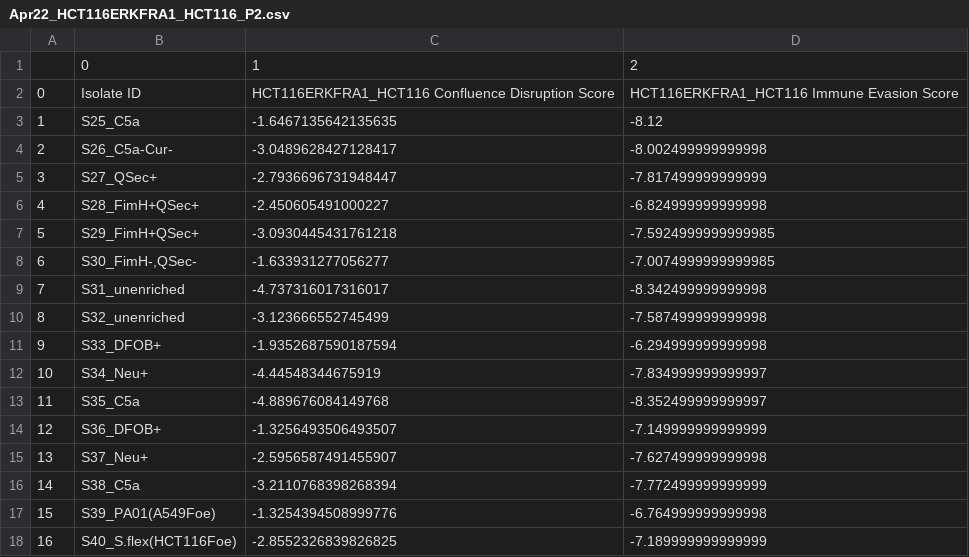
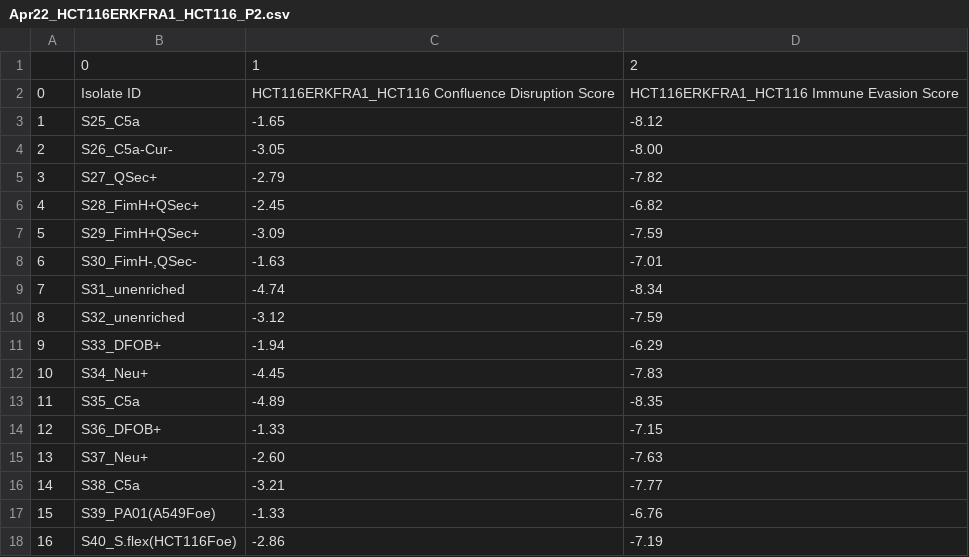
Before and after one commit to YeungRepo/FriendorFoe, a CSV file: Visualization/ServetasTables/Apr22_HCT116ERKFRA1_HCT116_P2.csv, drawn as a sheet; only a part is shown; the diff covers the shown part only.

```diff
--- a/Visualization/ServetasTables/Apr22_HCT116ERKFRA1_HCT116_P2.csv
+++ b/Visualization/ServetasTables/Apr22_HCT116ERKFRA1_HCT116_P2.csv
@@ -2,17 +2,17 @@
 0,Isolate ID,HCT116ERKFRA1_HCT116 Confluence Disruption Score,HCT116ERKFRA1_HCT116 Immune Evasion Score
-1,S25_C5a,-1.6467135642135635,-8.12
-2,S26_C5a-Cur-,-3.0489628427128417,-8.002499999999998
-3,S27_QSec+,-2.7936696731948447,-7.817499999999999
-4,S28_FimH+QSec+,-2.450605491000227,-6.824999999999998
-5,S29_FimH+QSec+,-3.0930445431761218,-7.5924999999999985
-6,"S30_FimH-,QSec-",-1.633931277056277,-7.0074999999999985
-7,S31_unenriched,-4.737316017316017,-8.342499999999998
-8,S32_unenriched,-3.123666552745499,-7.587499999999998
-9,S33_DFOB+,-1.9352687590187594,-6.294999999999998
-10,S34_Neu+,-4.44548344675919,-7.834999999999997
-11,S35_C5a,-4.889676084149768,-8.352499999999997
-12,S36_DFOB+,-1.3256493506493507,-7.149999999999999
-13,S37_Neu+,-2.5956587491455907,-7.627499999999998
-14,S38_C5a,-3.2110768398268394,-7.772499999999999
-15,S39_PA01(A549Foe),-1.3254394508999776,-6.764999999999998
-16,S40_S.flex(HCT116Foe),-2.8552326839826825,-7.189999999999999
+1,S25_C5a,-1.65,-8.12
+2,S26_C5a-Cur-,-3.05,-8.00
+3,S27_QSec+,-2.79,-7.82
+4,S28_FimH+QSec+,-2.45,-6.82
+5,S29_FimH+QSec+,-3.09,-7.59
+6,"S30_FimH-,QSec-",-1.63,-7.01
+7,S31_unenriched,-4.74,-8.34
+8,S32_unenriched,-3.12,-7.59
+9,S33_DFOB+,-1.94,-6.29
+10,S34_Neu+,-4.45,-7.83
+11,S35_C5a,-4.89,-8.35
+12,S36_DFOB+,-1.33,-7.15
+13,S37_Neu+,-2.60,-7.63
+14,S38_C5a,-3.21,-7.77
+15,S39_PA01(A549Foe),-1.33,-6.76
+16,S40_S.flex(HCT116Foe),-2.86,-7.19
```
Also changed, not shown: 16 edited cells elsewhere in this file, 11 other files.
